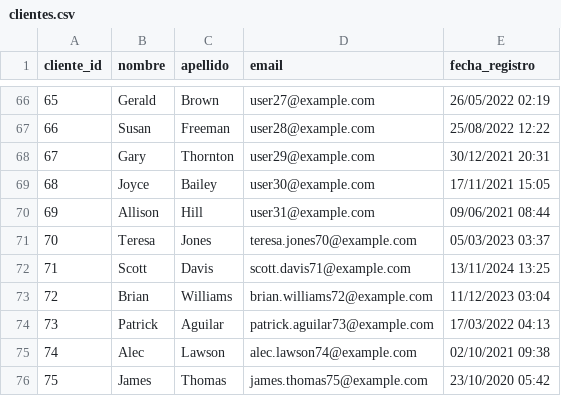
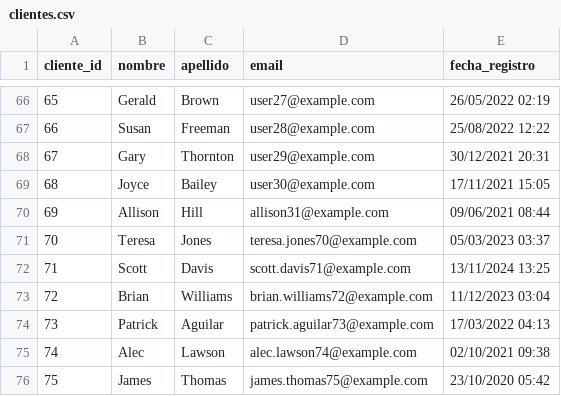
Before and after one commit to Alonsoria/UAL-ADAPP-27177, a CSV file: clientes.csv, drawn as a sheet; only a part is shown, gaps mark what is left out.

```diff
--- a/clientes.csv
+++ b/clientes.csv
@@ -69,3 +69,3 @@ cliente_id,nombre,apellido,email,fecha_registro
 68,Joyce,Bailey,user30@example.com,17/11/2021 15:05
-69,Allison,Hill,user31@example.com,09/06/2021 08:44
+69,Allison,Hill,allison31@example.com,09/06/2021 08:44
 70,Teresa,Jones,teresa.jones70@example.com,05/03/2023 03:37
```
Also changed, not shown: 1 other file.
